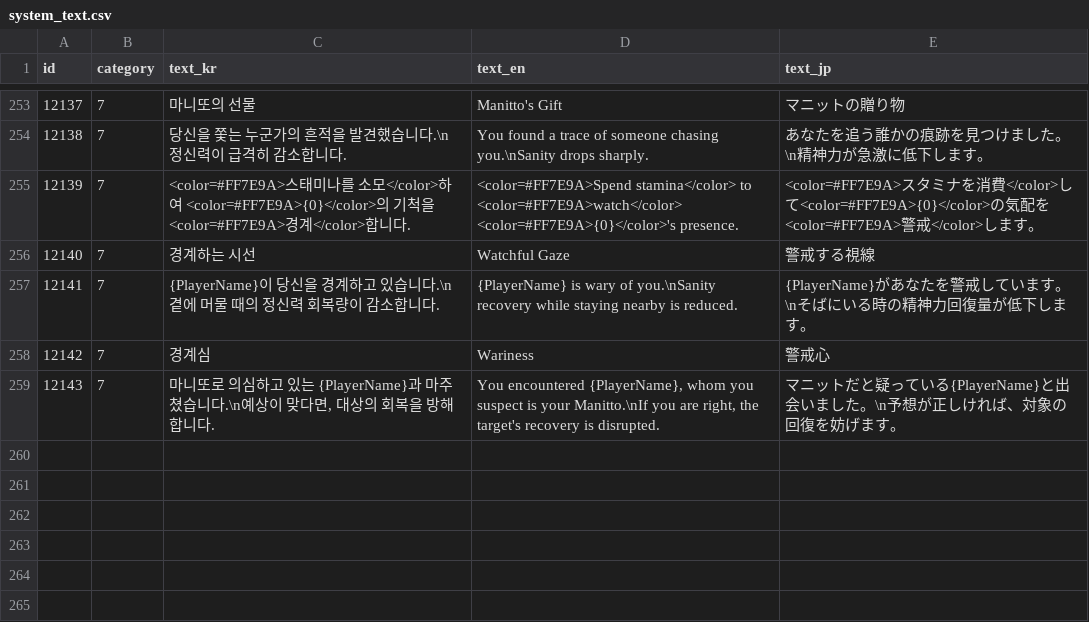
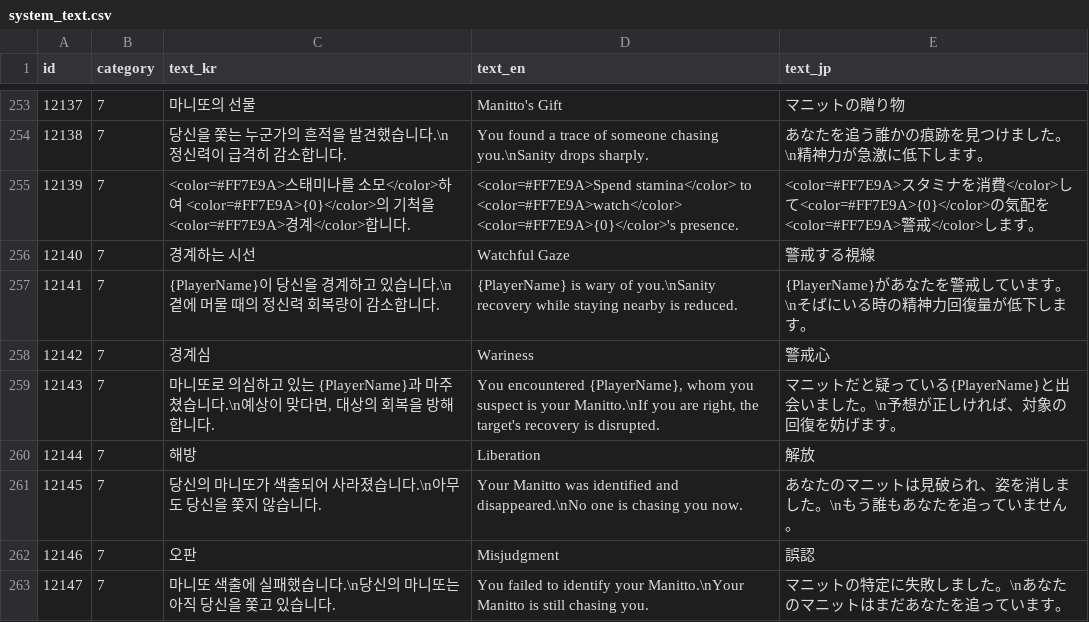
Before and after one commit to yjhan211/orbtail-server, a CSV file: network/Common/csv/system_text.csv, drawn as a sheet; only a part is shown, gaps mark what is left out; the diff names each change by its address in the sheet, - before the commit and + after, or states it on an @@ line.

```diff
--- a/network/Common/csv/system_text.csv
+++ b/network/Common/csv/system_text.csv
+row 260: 12144 | 7 | 해방 | Liberation | 解放
+row 261: 12145 | 7 | 당신의 마니또가 색출되어 사라졌습니다.\n아무도 당신을 쫓지 않습니다. | Your Manitto was identified and disappeared.\nNo one is chasing you now. | あなたのマニットは見破られ、姿を消しました。\nもう誰もあなたを追っていません。
+row 262: 12146 | 7 | 오판 | Misjudgment | 誤認
+row 263: 12147 | 7 | 마니또 색출에 실패했습니다.\n당신의 마니또는 아직 당신을 쫓고 있습니다. | You failed to identify your Manitto.\nYour Manitto is still chasing you. | マニットの特定に失敗しました。\nあなたのマニットはまだあなたを追っています。
```
Also changed, not shown: network/Common/csv/status_effect_info.csv.
